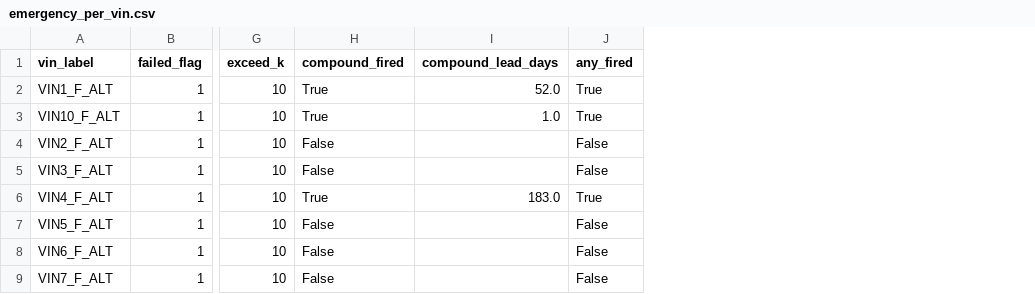
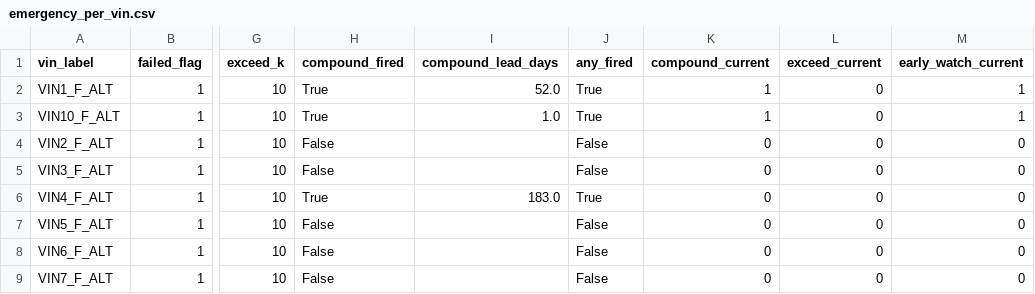
Before and after one commit to himanshu-igloble/Daimler_alternator, a CSV file: V11.1_ALT/cache/emergency/emergency_per_vin.csv, drawn as a sheet; only a part is shown, gaps mark what is left out; the diff names each change by its address in the sheet, - before the commit and + after, or states it on an @@ line.

```diff
--- a/V11.1_ALT/cache/emergency/emergency_per_vin.csv
+++ b/V11.1_ALT/cache/emergency/emergency_per_vin.csv
+column K (compound_current), rows 2-9: 1 | 1 | 0 | 0 | 0 | 0 | 0 | 0
+column L (exceed_current), rows 2-9: all 0
+column M (early_watch_current), rows 2-9: 1 | 1 | 0 | 0 | 0 | 0 | 0 | 0
```
Also changed, not shown: 4 other files.
